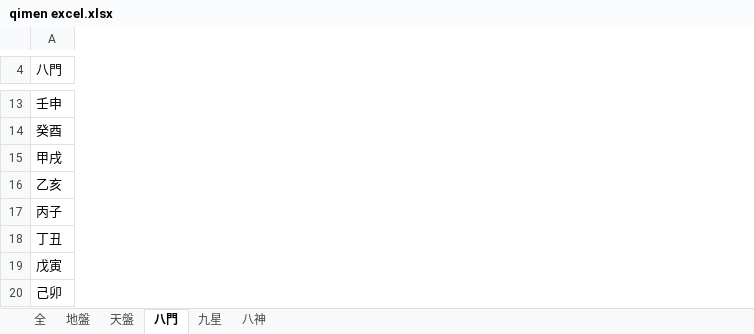
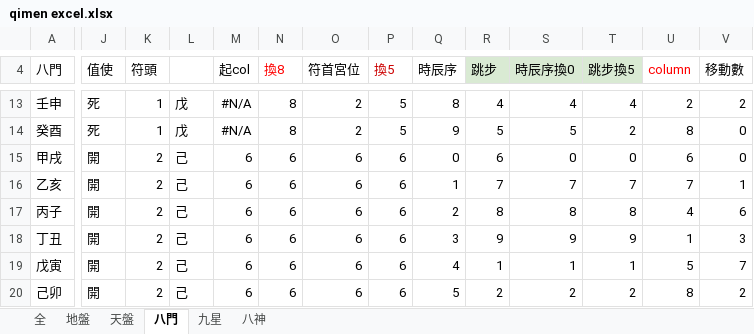
Before and after one commit to hoycch/qimen-excel, an Excel workbook: qimen excel.xlsx, sheet 八門, drawn as a sheet; only a part is shown, gaps mark what is left out; values as stored, in another font and other column widths than the file's, no borders; removed rows and columns are numbered as before the commit, all else as after; rows hold the shown columns only; the diff covers the shown part only; the diff names each change by its address in the sheet, - before the commit and + after, or states it on an @@ line.

```diff
--- a/qimen excel.xlsx (sheet 八門)
+++ b/qimen excel.xlsx (sheet 八門)
+column J (值使), rows 13-16: 死 | 死 | 開 | 開; rows 18-20: all 開
@@ column K (符頭) unhidden, rows 13-16: 1 | 1 | 2 | 2; rows 18-20: all 2 @@
@@ column L unhidden, rows 13-16: 戊 | 戊 | 己 | 己; rows 18-20: all 己 @@
@@ column M (起col) unhidden, rows 13-16: #N/A | #N/A | 6 | 6; rows 18-20: all 6 @@
@@ column N (換8) unhidden, rows 13-16: 8 | 8 | 6 | 6; rows 18-20: all 6 @@
@@ column O (符首宮位) unhidden, rows 13-16: 2 | 2 | 6 | 6; rows 18-20: all 6 @@
@@ column P (換5) unhidden, rows 13-16: 5 | 5 | 6 | 6; rows 18-20: all 6 @@
@@ column Q (時辰序) unhidden, rows 13-16: 8 | 9 | 0 | 1; rows 18-20: 3 | 4 | 5 @@
@@ column R (跳步) unhidden, rows 13-16: 4 | 5 | 6 | 7; rows 18-20: 9 | 1 | 2 @@
@@ column S (時辰序換0) unhidden, rows 13-16: 4 | 5 | 0 | 7; rows 18-20: 9 | 1 | 2 @@
@@ column T (跳步換5) unhidden, rows 13-16: 4 | 2 | 0 | 7; rows 18-20: 9 | 1 | 2 @@
@@ column U (column) unhidden, rows 13-16: 2 | 8 | 6 | 7; rows 18-20: 1 | 5 | 8 @@
@@ column V (移動數) unhidden, rows 13-16: 2 | 0 | 0 | 1; rows 18-20: 3 | 7 | 2 @@
-row 16: 乙亥
-A16 (八門): 丙子
+A16 (八門): 乙亥
+row 17: 丙子 | 開 | 2 | 己 | 6 | 6 | 6 | 6 | 2 | 8 | 8 | 8 | 4 | 6
```
Also changed, not shown: 15 added rows, 15 removed rows, 1 removed column and 131 edited cells elsewhere in this sheet, sheet 九星, sheet 天盤, sheet 全, sheet 八神, sheet 地盤, formulas that keep their value, hidden cells, 6 other files.
